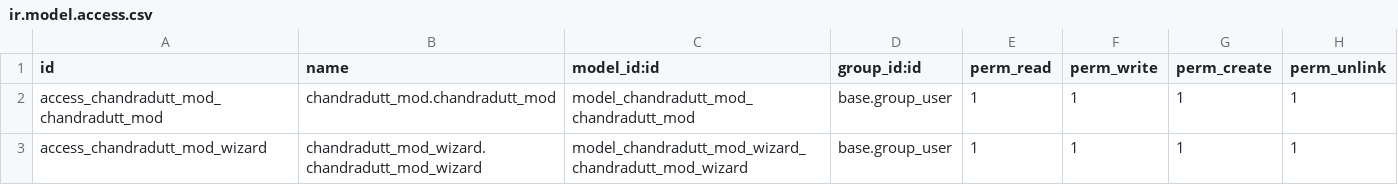
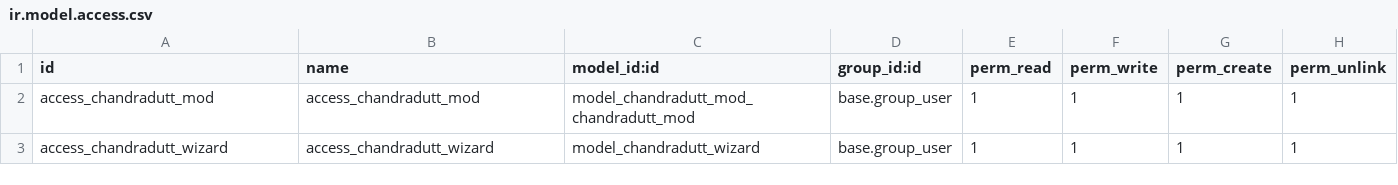
Before and after one commit to chandradutt-Aktiv/daily_update, a CSV file: cust_mod/chandradutt_mod/security/ir.model.access.csv, drawn as a sheet.

```diff
--- a/cust_mod/chandradutt_mod/security/ir.model.access.csv
+++ b/cust_mod/chandradutt_mod/security/ir.model.access.csv
@@ -1,3 +1,3 @@
 id,name,model_id:id,group_id:id,perm_read,perm_write,perm_create,perm_unlink
-access_chandradutt_mod_chandradutt_mod,chandradutt_mod.chandradutt_mod,model_chandradutt_mod_chandradutt_mod,base.group_user,1,1,1,1
-access_chandradutt_mod_wizard,chandradutt_mod_wizard.chandradutt_mod_wizard,model_chandradutt_mod_wizard_chandradutt_mod_wizard,base.group_user,1,1,1,1
+access_chandradutt_mod,access_chandradutt_mod,model_chandradutt_mod_chandradutt_mod,base.group_user,1,1,1,1
+access_chandradutt_wizard,access_chandradutt_wizard,model_chandradutt_wizard,base.group_user,1,1,1,1
```
Also changed, not shown: 22 other files.
